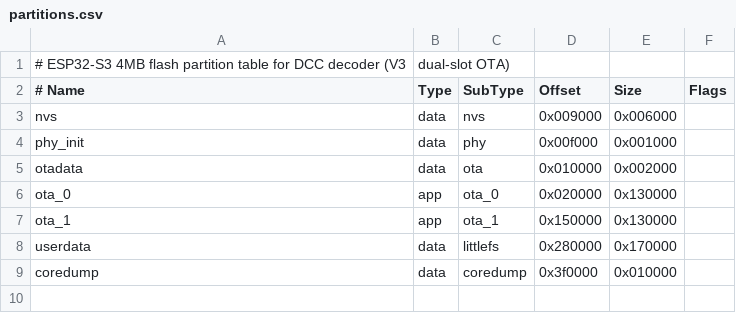
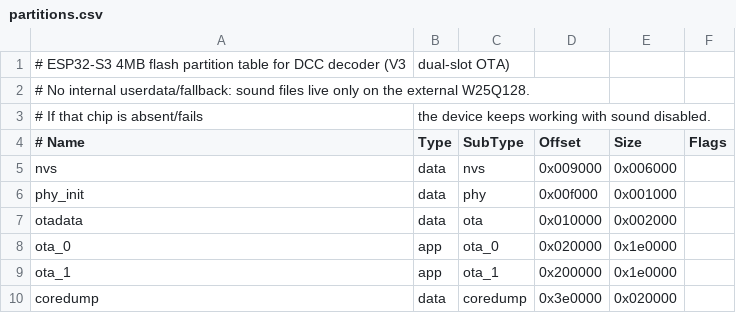
Before and after one commit to serbinov/Soft_Decoder_V3, a CSV file: partitions.csv, drawn as a sheet.

Commit message:
Remove internal storage fallback; device runs without external NOR
- partitions.csv: drop internal 'userdata' partition; grow OTA slots
  0x130000 -> 0x1E0000 (1920 KiB), coredump 64 -> 128 KiB
- storage: remove STORAGE_BACKEND_INTERNAL and the internal LittleFS
  fallback; storage_mount() now fails gracefully when the external
  W25Q128 is absent, leaving sound disabled
- app_main: storage_mount() is no longer ESP_ERROR_CHECK (no boot loop
  without external storage)
- web: upload endpoint returns 'storage unavailable' instead of 500 open fail
- provision: report PROV-ERR storage when the external NOR is missing

firmware.bin 795.6 KiB; OTA headroom 1124 KiB (58.6%)

```diff
--- a/partitions.csv
+++ b/partitions.csv
@@ -1,2 +1,4 @@
 # ESP32-S3 4MB flash partition table for DCC decoder (V3, dual-slot OTA)
+# No internal userdata/fallback: sound files live only on the external W25Q128.
+# If that chip is absent/fails, the device keeps working with sound disabled.
 # Name,      Type, SubType,  Offset,   Size,     Flags
@@ -5,5 +7,4 @@ phy_init,    data, phy,      0x00f000, 0x001000,
 otadata,     data, ota,      0x010000, 0x002000,
-ota_0,       app,  ota_0,    0x020000, 0x130000,
-ota_1,       app,  ota_1,    0x150000, 0x130000,
-userdata,    data, littlefs, 0x280000, 0x170000,
-coredump,    data, coredump, 0x3f0000, 0x010000,
+ota_0,       app,  ota_0,    0x020000, 0x1e0000,
+ota_1,       app,  ota_1,    0x200000, 0x1e0000,
+coredump,    data, coredump, 0x3e0000, 0x020000,
```
Also changed, not shown: 5 other files.
